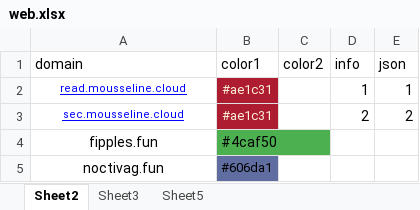
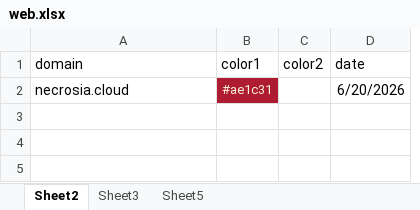
Before and after one commit to nowmobi/projectInfo, an Excel workbook: new-info49/web.xlsx, sheet Sheet2, drawn as a sheet; values as stored, in another font and other column widths than the file's, no borders; removed rows and columns are numbered as before the commit, all else as after; the diff names each change by its address in the sheet, - before the commit and + after, or states it on an @@ line.

```diff
--- a/new-info49/web.xlsx (sheet Sheet2)
+++ b/new-info49/web.xlsx (sheet Sheet2)
-column D (info), row 2: 1
-column E (json), row 2: 1
+column D (date), row 2: 6/20/2026
-A2 (domain): read.mousseline.cloud
+A2 (domain): necrosia.cloud
@@ A2 underline: on → off, text colour: #0000FF → black, text size: larger, alignment: center → left @@
-row 3: sec.mousseline.cloud | #ae1c31 |  | 2 | 2
-row 4: fipples.fun | #4caf50
-row 5: noctivag.fun | #606da1
```
Also changed, not shown: 4 other files.
